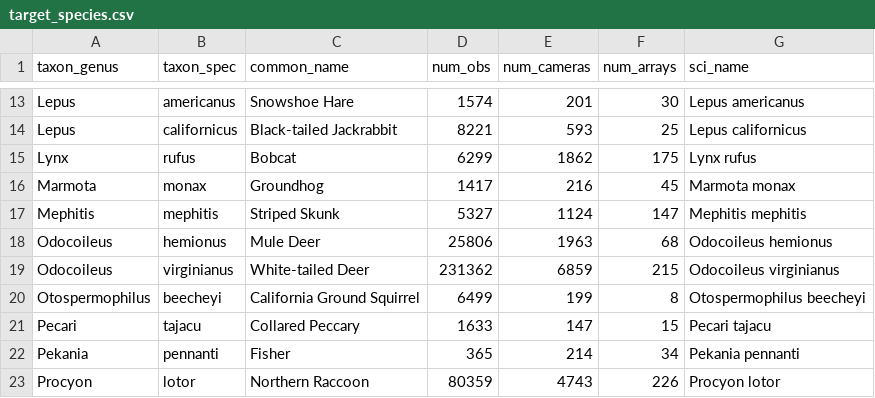
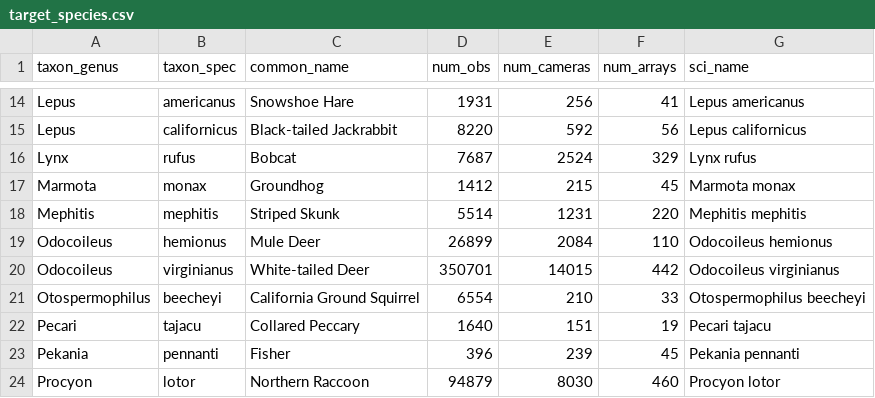
Before and after one commit to dochvam/Mammal_SVCs_ISDM_reproducible, a CSV file: intermediate/target_species.csv, drawn as a sheet; only a part is shown, gaps mark what is left out; addresses are those after the commit; the diff covers the shown part only; the diff names each change by its address in the sheet, - before the commit and + after, or states it on an @@ line.

```diff
--- a/intermediate/target_species.csv
+++ b/intermediate/target_species.csv
-D14 (num_obs): 1574
+D14 (num_obs): 1931
-E14 (num_cameras): 201
+E14 (num_cameras): 256
-F14 (num_arrays): 30
+F14 (num_arrays): 41
-D15 (num_obs): 8221
+D15 (num_obs): 8220
-E15 (num_cameras): 593
+E15 (num_cameras): 592
-F15 (num_arrays): 25
+F15 (num_arrays): 56
-D16 (num_obs): 6299
+D16 (num_obs): 7687
-E16 (num_cameras): 1862
+E16 (num_cameras): 2524
-F16 (num_arrays): 175
+F16 (num_arrays): 329
-D17 (num_obs): 1417
+D17 (num_obs): 1412
-E17 (num_cameras): 216
+E17 (num_cameras): 215
-D18 (num_obs): 5327
+D18 (num_obs): 5514
-E18 (num_cameras): 1124
+E18 (num_cameras): 1231
-F18 (num_arrays): 147
+F18 (num_arrays): 220
-D19 (num_obs): 25806
+D19 (num_obs): 26899
-E19 (num_cameras): 1963
+E19 (num_cameras): 2084
-F19 (num_arrays): 68
+F19 (num_arrays): 110
-D20 (num_obs): 231362
+D20 (num_obs): 350701
-E20 (num_cameras): 6859
+E20 (num_cameras): 14015
-F20 (num_arrays): 215
+F20 (num_arrays): 442
-D21 (num_obs): 6499
+D21 (num_obs): 6554
-E21 (num_cameras): 199
+E21 (num_cameras): 210
-F21 (num_arrays): 8
+F21 (num_arrays): 33
-D22 (num_obs): 1633
+D22 (num_obs): 1640
-E22 (num_cameras): 147
+E22 (num_cameras): 151
-F22 (num_arrays): 15
+F22 (num_arrays): 19
-D23 (num_obs): 365
+D23 (num_obs): 396
-E23 (num_cameras): 214
+E23 (num_cameras): 239
-F23 (num_arrays): 34
+F23 (num_arrays): 45
-D24 (num_obs): 80359
+D24 (num_obs): 94879
-E24 (num_cameras): 4743
+E24 (num_cameras): 8030
-F24 (num_arrays): 226
+F24 (num_arrays): 460
```
Also changed, not shown: 2 added rows and 68 edited cells elsewhere in this file, 10 other files.
